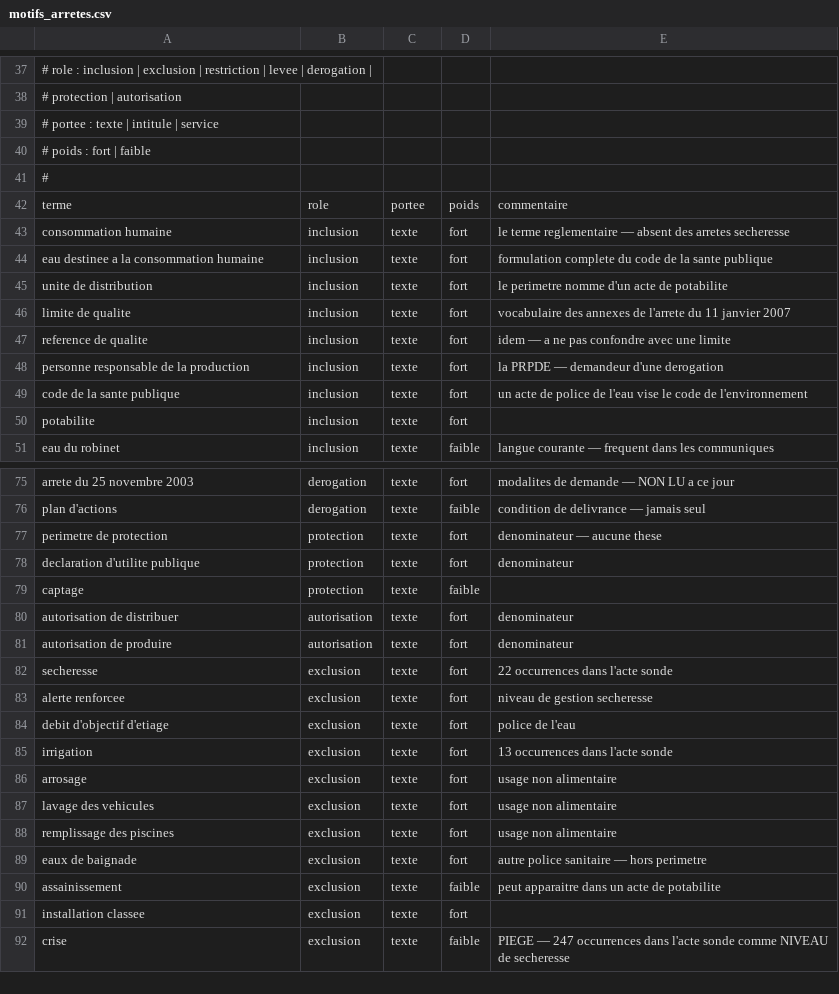
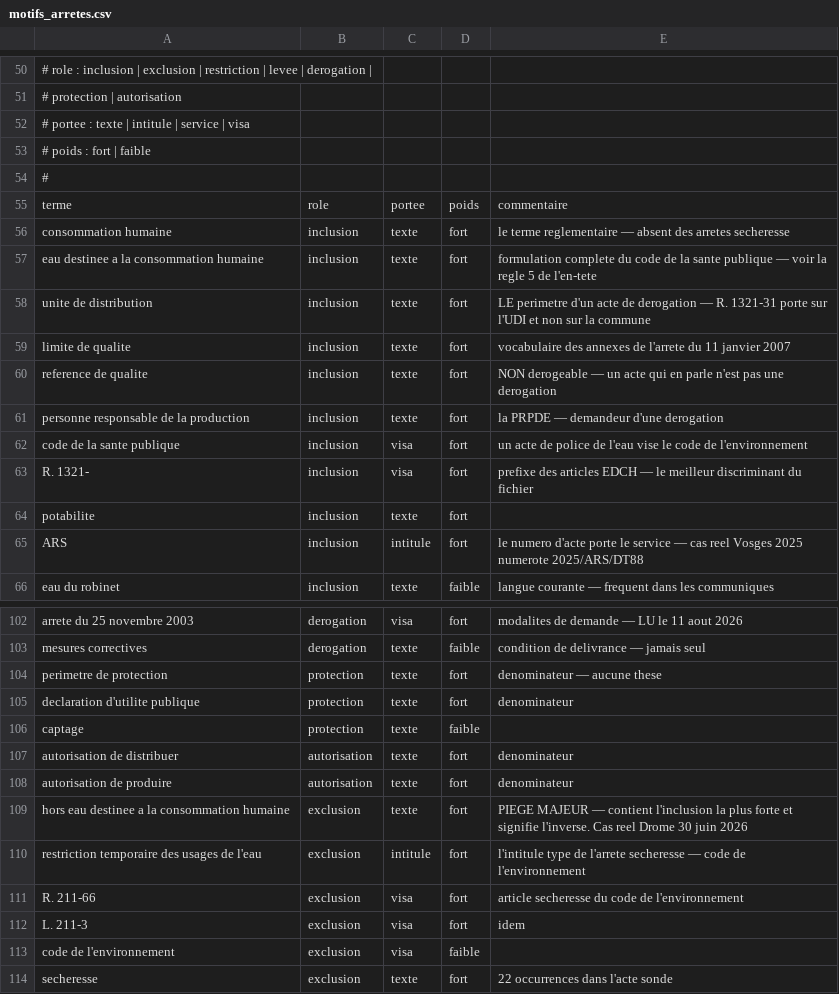
Before and after one commit to mytae-lp/observatoire-potabilite, a CSV file: referentiel/motifs_arretes.csv, drawn as a sheet; only a part is shown, gaps mark what is left out; the shorter side is filled out with more unchanged rows; addresses are those after the commit; the diff covers the shown part only; the diff names each change by its address in the sheet, - before the commit and + after, or states it on an @@ line.

```diff
--- a/referentiel/motifs_arretes.csv
+++ b/referentiel/motifs_arretes.csv
-A52: # portee : texte | intitule | service
+A52: # portee : texte | intitule | service | visa
-E57: …sante publique
+E57: …sante publique — voir la regle 5 de l'en-tete
-E58: le perimetre nomme d'un acte de potabilite
+E58: LE perimetre d'un acte de derogation — R. 1321-31 porte sur l'UDI et non sur la commune
-E60: idem — a ne pas confondre avec une limite
+E60: NON derogeable — un acte qui en parle n'est pas une derogation
-C62: texte
+C62: visa
+row 63: R. 1321- | inclusion | visa | fort | prefixe des articles EDCH — le meilleur discriminant du fichier
+row 65: ARS | inclusion | intitule | fort | le numero d'acte porte le service — cas reel Vosges 2025 numerote 2025/ARS/DT88
-C102: texte
+C102: visa
-E102: modalites de demande — NON LU a ce jour
+E102: modalites de demande — LU le 11 aout 2026
-A103: plan d'actions
+A103: mesures correctives
+row 109: hors eau destinee a la consommation humaine | exclusion | texte | fort | PIEGE MAJEUR — contient l'inclusion la plus forte et signifie l'inverse. Cas reel Drome 30 juin 2026
+row 110: restriction temporaire des usages de l'eau | exclusion | intitule | fort | l'intitule type de l'arrete secheresse — code de l'environnement
+row 111: R. 211-66 | exclusion | visa | fort | article secheresse du code de l'environnement
+row 112: L. 211-3 | exclusion | visa | fort | idem
+row 113: code de l'environnement | exclusion | visa | faible
```
Also changed, not shown: 27 added rows, 2 removed rows and 12 edited cells elsewhere in this file, 3 other files.
